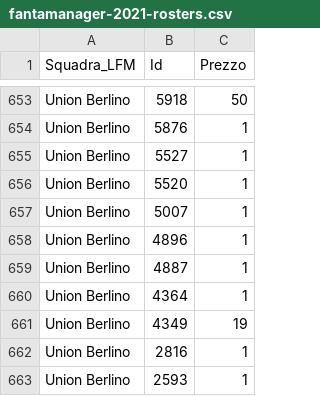
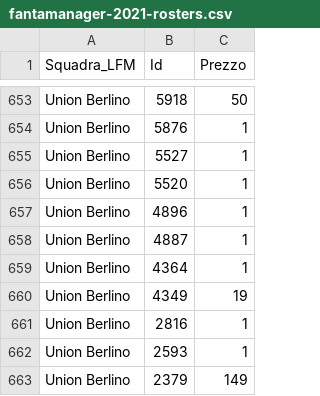
Before and after one commit to boo99ooq/LFM, a CSV file: fantamanager-2021-rosters.csv, drawn as a sheet; only a part is shown, gaps mark what is left out; the shorter side is filled out with more unchanged rows; the diff names each change by its address in the sheet, - before the commit and + after, or states it on an @@ line.

Commit message:
Rimozione Ilic

```diff
--- a/fantamanager-2021-rosters.csv
+++ b/fantamanager-2021-rosters.csv
-row 657: Union Berlino | 5007 | 1
```
